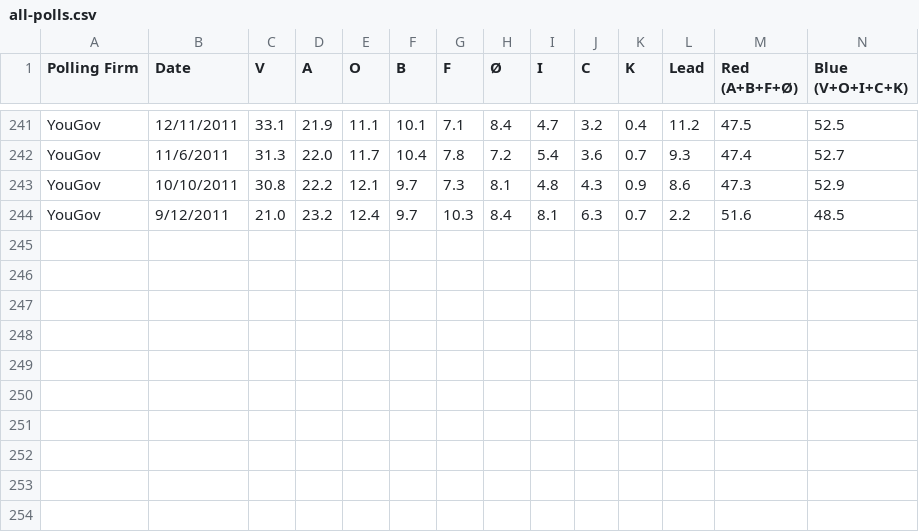
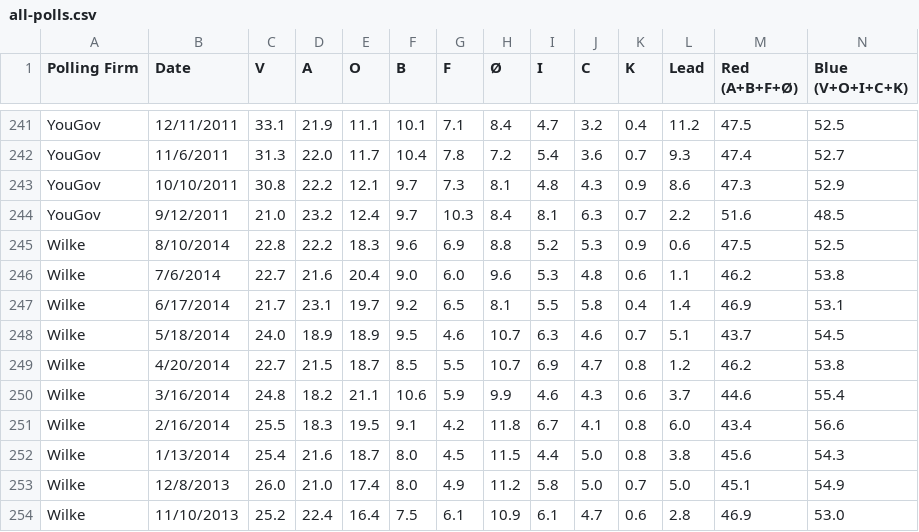
Before and after one commit to ndarville/danish-polls, a CSV file: all-polls.csv, drawn as a sheet; only a part is shown, gaps mark what is left out.

Commit message:
Added Wilke polls cf. #2

```diff
--- a/all-polls.csv
+++ b/all-polls.csv
@@ -244 +244,11 @@ YouGov,10/10/2011,30.8,22.2,12.1,9.7,7.3,8.1,4.8,4.3,0.9,8.6,47.3,52.9
 YouGov,9/12/2011,21.0,23.2,12.4,9.7,10.3,8.4,8.1,6.3,0.7,2.2,51.6,48.5
+Wilke,8/10/2014,22.8,22.2,18.3,9.6,6.9,8.8,5.2,5.3,0.9,0.6,47.5,52.5
+Wilke,7/6/2014,22.7,21.6,20.4,9.0,6.0,9.6,5.3,4.8,0.6,1.1,46.2,53.8
+Wilke,6/17/2014,21.7,23.1,19.7,9.2,6.5,8.1,5.5,5.8,0.4,1.4,46.9,53.1
+Wilke,5/18/2014,24.0,18.9,18.9,9.5,4.6,10.7,6.3,4.6,0.7,5.1,43.7,54.5
+Wilke,4/20/2014,22.7,21.5,18.7,8.5,5.5,10.7,6.9,4.7,0.8,1.2,46.2,53.8
+Wilke,3/16/2014,24.8,18.2,21.1,10.6,5.9,9.9,4.6,4.3,0.6,3.7,44.6,55.4
+Wilke,2/16/2014,25.5,18.3,19.5,9.1,4.2,11.8,6.7,4.1,0.8,6.0,43.4,56.6
+Wilke,1/13/2014,25.4,21.6,18.7,8.0,4.5,11.5,4.4,5.0,0.8,3.8,45.6,54.3
+Wilke,12/8/2013,26.0,21.0,17.4,8.0,4.9,11.2,5.8,5.0,0.7,5.0,45.1,54.9
+Wilke,11/10/2013,25.2,22.4,16.4,7.5,6.1,10.9,6.1,4.7,0.6,2.8,46.9,53.0
```
Also changed, not shown: data.csv.
